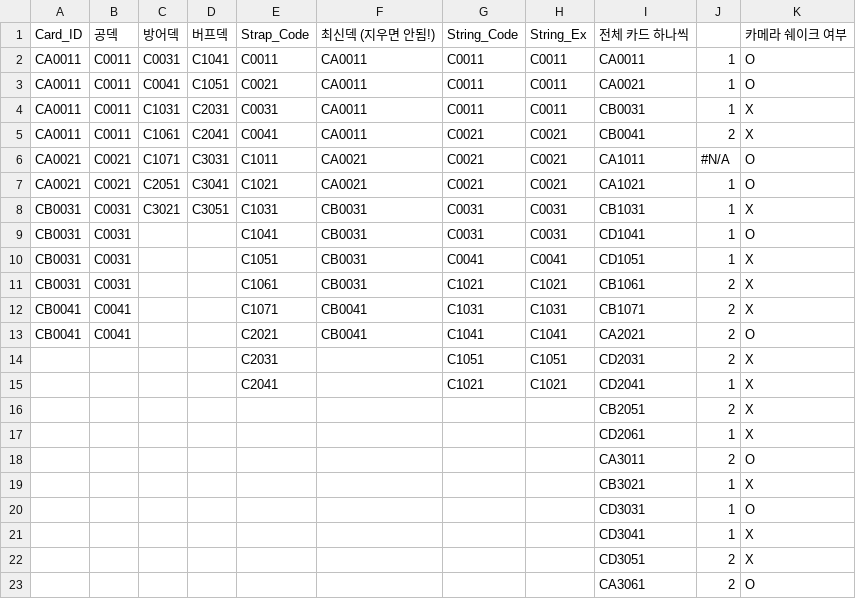
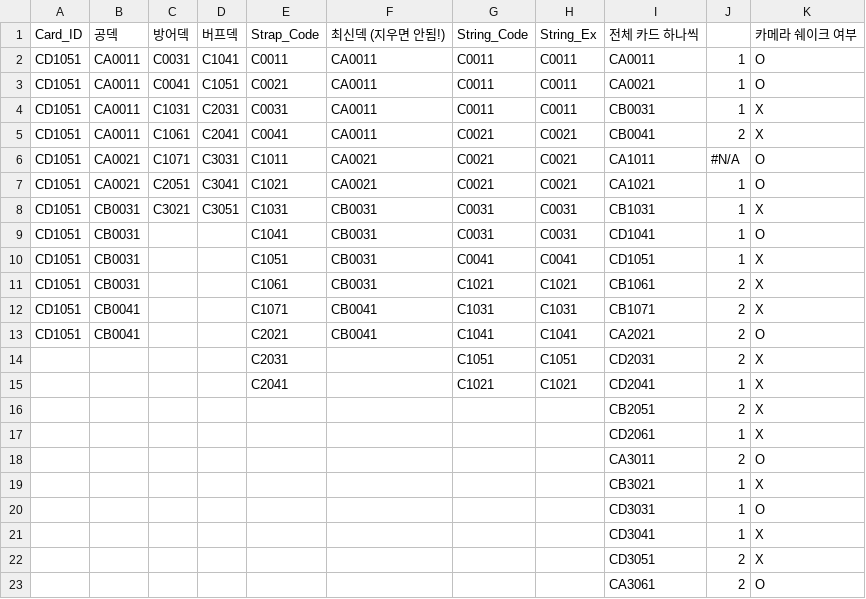
Before and after one commit to ehdgus36/CK2025_Project, a CSV file: Assets/StreamingAssets/DataTable/PlayerDeckDataTable.csv, drawn as a sheet; removed rows and columns are numbered as before the commit, all else as after; the diff names each change by its address in the sheet, - before the commit and + after, or states it on an @@ line.

```diff
--- a/Assets/StreamingAssets/DataTable/PlayerDeckDataTable.csv
+++ b/Assets/StreamingAssets/DataTable/PlayerDeckDataTable.csv
+column A, rows 1-13: Card_ID | CD1051 | CD1051 | CD1051 | CD1051 | CD1051 | CD1051 | CD1051 | CD1051 | CD1051 | CD1051 | CD1051 | CD1051
-column B, rows 1-13: 공덱 | C0011 | C0011 | C0011 | C0011 | C0021 | C0021 | C0031 | C0031 | C0031 | C0031 | C0041 | C0041
-B1: Card_ID
+B1: 공덱
```
Also changed, not shown: 7 other files.
